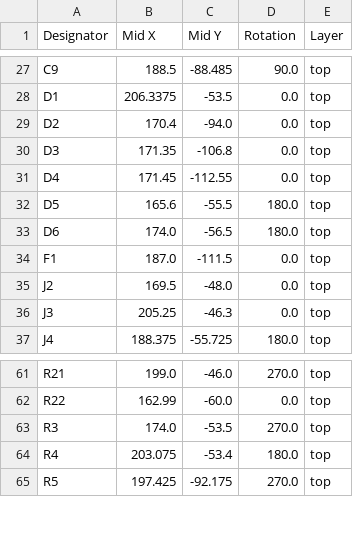
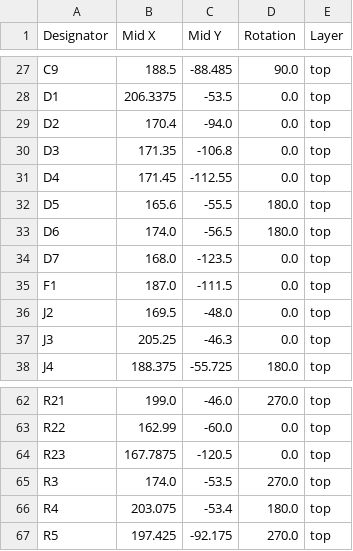
Before and after one commit to absmach/s0, a CSV file: modules/s0-base-board/production/positions.csv, drawn as a sheet; only a part is shown, gaps mark what is left out; the diff names each change by its address in the sheet, - before the commit and + after, or states it on an @@ line.

```diff
--- a/modules/s0-base-board/production/positions.csv
+++ b/modules/s0-base-board/production/positions.csv
+row 34: D7 | 168.0 | -123.5 | 0.0 | top
+row 64: R23 | 167.7875 | -120.5 | 0.0 | top
```
Also changed, not shown: modules/s0-base-board/production/bom.csv, modules/s0-base-board/production/designators.csv, 14 other files.
